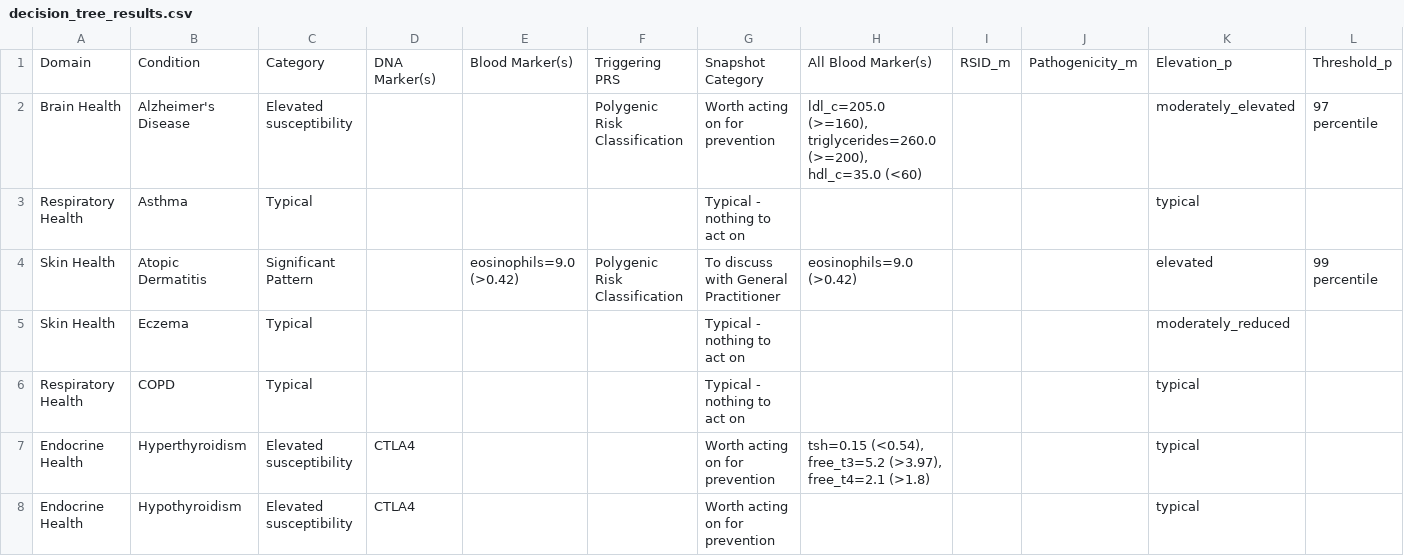
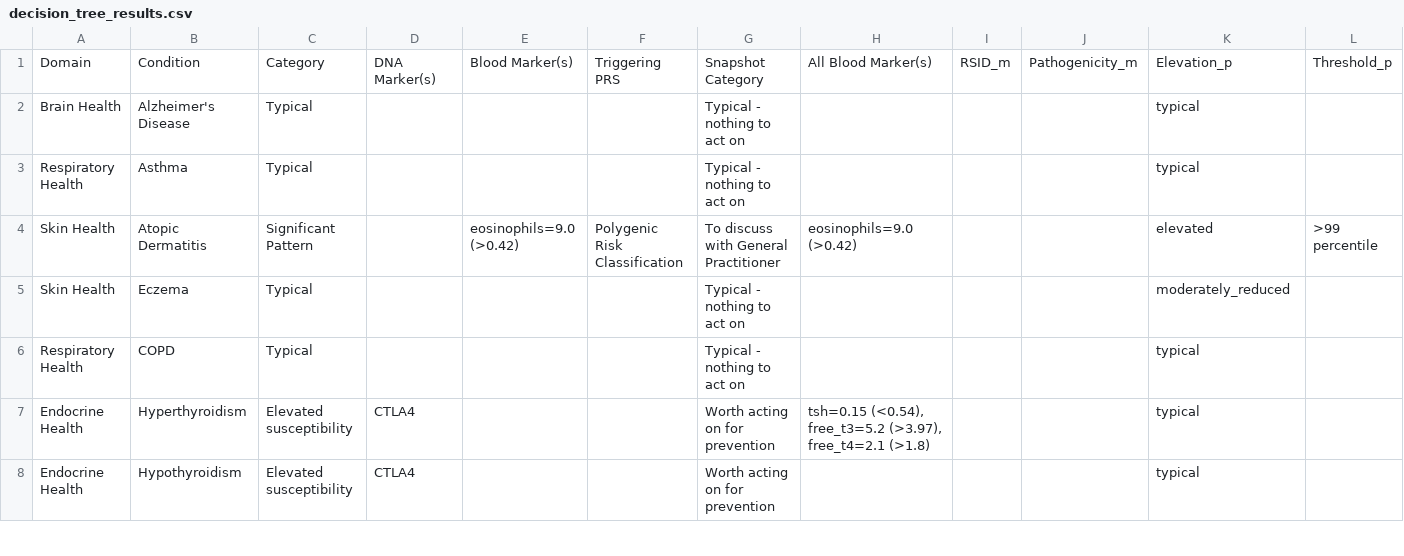
Before and after one commit to js-flahybase/decision-tree, a CSV file: decision_tree_results.csv, drawn as a sheet; only a part is shown; the diff covers the shown part only; the diff names each change by its address in the sheet, - before the commit and + after, or states it on an @@ line.

```diff
--- a/decision_tree_results.csv
+++ b/decision_tree_results.csv
-C2: Elevated susceptibility
+C2: Typical
-F2: Polygenic Risk Classification
+F2: (empty)
-G2: Worth acting on for prevention
+G2: Typical - nothing to act on
-H2: ldl_c=205.0 (>=160), triglycerides=260.0 (>=200), hdl_c=35.0 (<60)
+H2: (empty)
-K2: moderately_elevated
+K2: typical
-L2: 97 percentile
+L2: (empty)
-L4: 99 percentile
+L4: >99 percentile
```
Also changed, not shown: 2 added rows and 18 edited cells elsewhere in this file, 3 other files.
